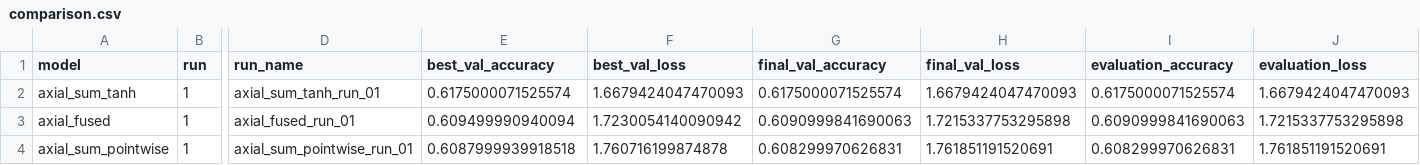
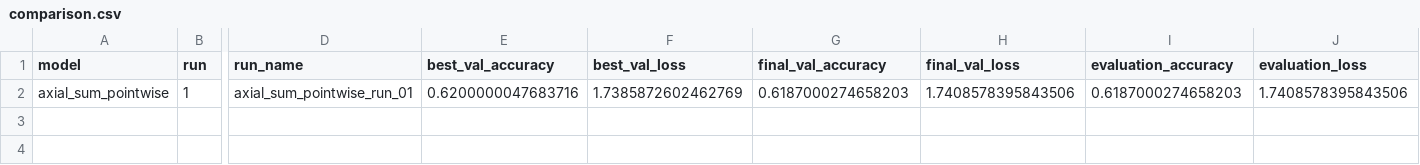
Before and after one commit to peterniederl/ConvAttnBlocks, a CSV file: results/comparison.csv, drawn as a sheet; only a part is shown, gaps mark what is left out; removed rows and columns are numbered as before the commit, all else as after; rows hold the shown columns only; the diff names each change by its address in the sheet, - before the commit and + after, or states it on an @@ line.

Commit message:
Update experiment results

```diff
--- a/results/comparison.csv
+++ b/results/comparison.csv
-row 2: axial_sum_tanh | 1 | axial_sum_tanh_run_01 | 0.6175000071525574 | 1.6679424047470093 | 0.6175000071525574 | 1.6679424047470093 | 0.6175000071525574 | 1.6679424047470093
-row 3: axial_fused | 1 | axial_fused_run_01 | 0.609499990940094 | 1.7230054140090942 | 0.6090999841690063 | 1.7215337753295898 | 0.6090999841690063 | 1.7215337753295898
-E2 (best_val_accuracy): 0.6087999939918518
+E2 (best_val_accuracy): 0.6200000047683716
-F2 (best_val_loss): 1.760716199874878
+F2 (best_val_loss): 1.7385872602462769
-G2 (final_val_accuracy): 0.608299970626831
+G2 (final_val_accuracy): 0.6187000274658203
-H2 (final_val_loss): 1.761851191520691
+H2 (final_val_loss): 1.7408578395843506
-I2 (evaluation_accuracy): 0.608299970626831
+I2 (evaluation_accuracy): 0.6187000274658203
-J2 (evaluation_loss): 1.761851191520691
+J2 (evaluation_loss): 1.7408578395843506
```
Also changed, not shown: results/axial_sum_pointwise_run_01/training_log.csv, 8 other files.
